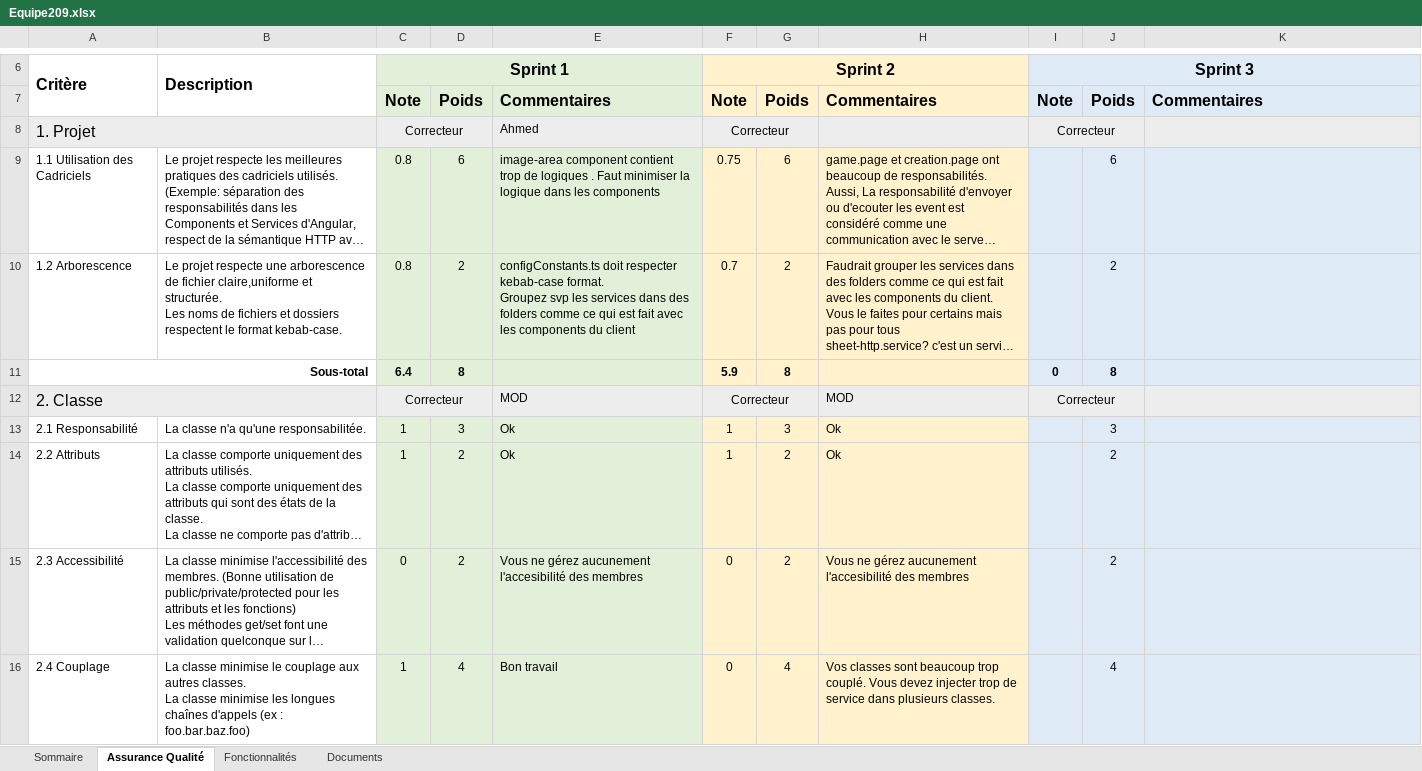
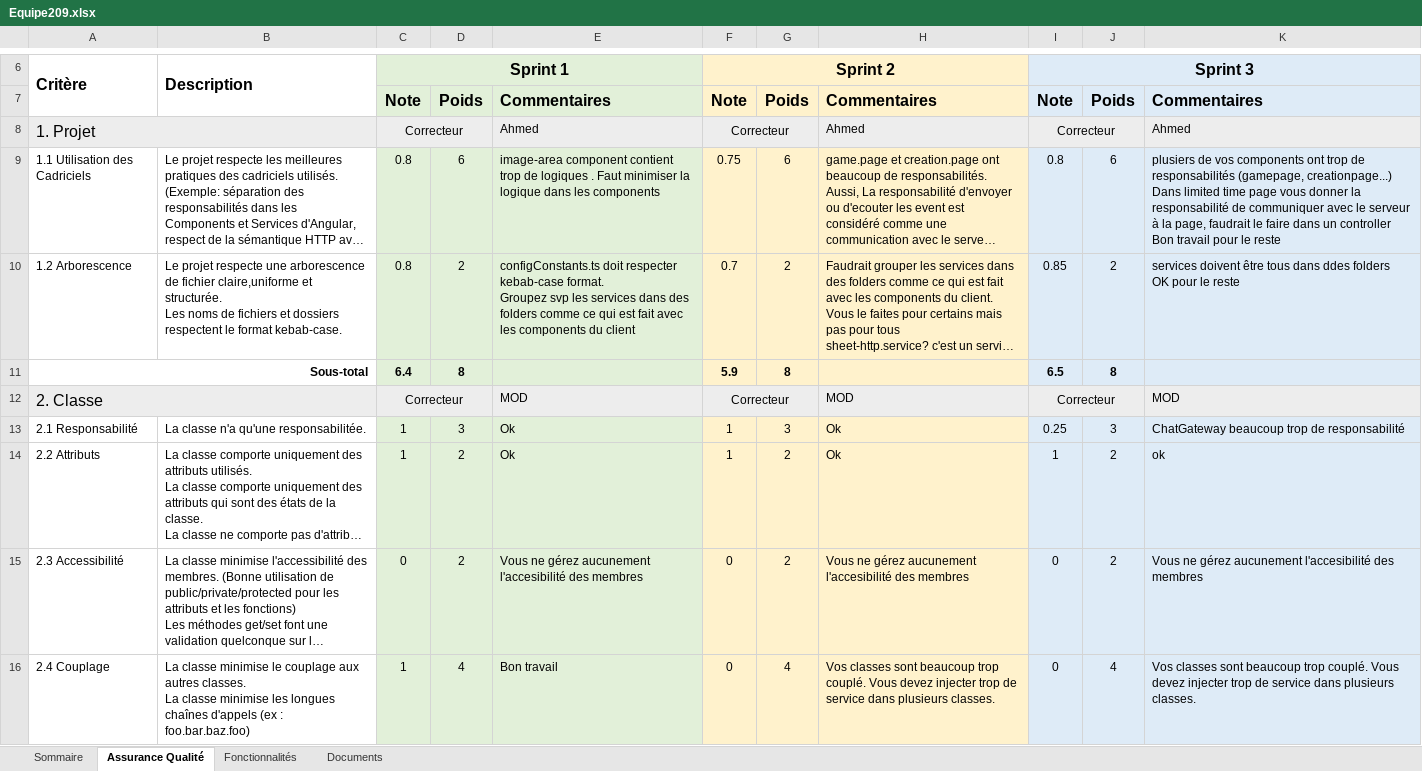
Before and after one commit to RayanFellah/DIFFERENCES_GAME, an Excel workbook: Equipe209.xlsx, sheet Assurance Qualité, drawn as a sheet; only a part is shown, gaps mark what is left out; long unchanged cells end in …; values as stored, in another font and other column widths than the file's, no borders; ↵ is a line break in a cell; the diff covers the shown part only; the diff names each change by its address in the sheet, - before the commit and + after, or states it on an @@ line.

```diff
--- a/Equipe209.xlsx (sheet Assurance Qualité)
+++ b/Equipe209.xlsx (sheet Assurance Qualité)
-H8: (empty)
+H8: Ahmed
-K8: (empty)
+K8: Ahmed
-I9: (empty)
+I9: 0.8
-K9: (empty)
+K9: plusiers de vos components ont trop de responsabilités (gamepage, creationpage...) ↵ Dans limited time page vous donner la responsabilité de communiquer avec le serveur à la page, faudrait le faire dans un controller ↵ Bon travail pour le reste
-I10: (empty)
+I10: 0.85
-K10: (empty)
+K10: services doivent être tous dans ddes folders ↵ OK pour le reste
-I11: 0
+I11: 6.5
-K12: (empty)
+K12: MOD
-I13: (empty)
+I13: 0.25
-K13: (empty)
+K13: ChatGateway beaucoup trop de responsabilité
-I14: (empty)
+I14: 1
-K14: (empty)
+K14: ok
-I15:I16: (empty)
+I15:I16: 0
-K15: (empty)
+K15: Vous ne gérez aucunement l'accesibilité des membres
-K16: (empty)
+K16: Vos classes sont beaucoup trop couplé. Vous devez injecter trop de service dans plusieurs classes.
```
Also changed, not shown: 74 edited cells elsewhere in this sheet, sheet Fonctionnalités, sheet Documents, sheet Sommaire.
